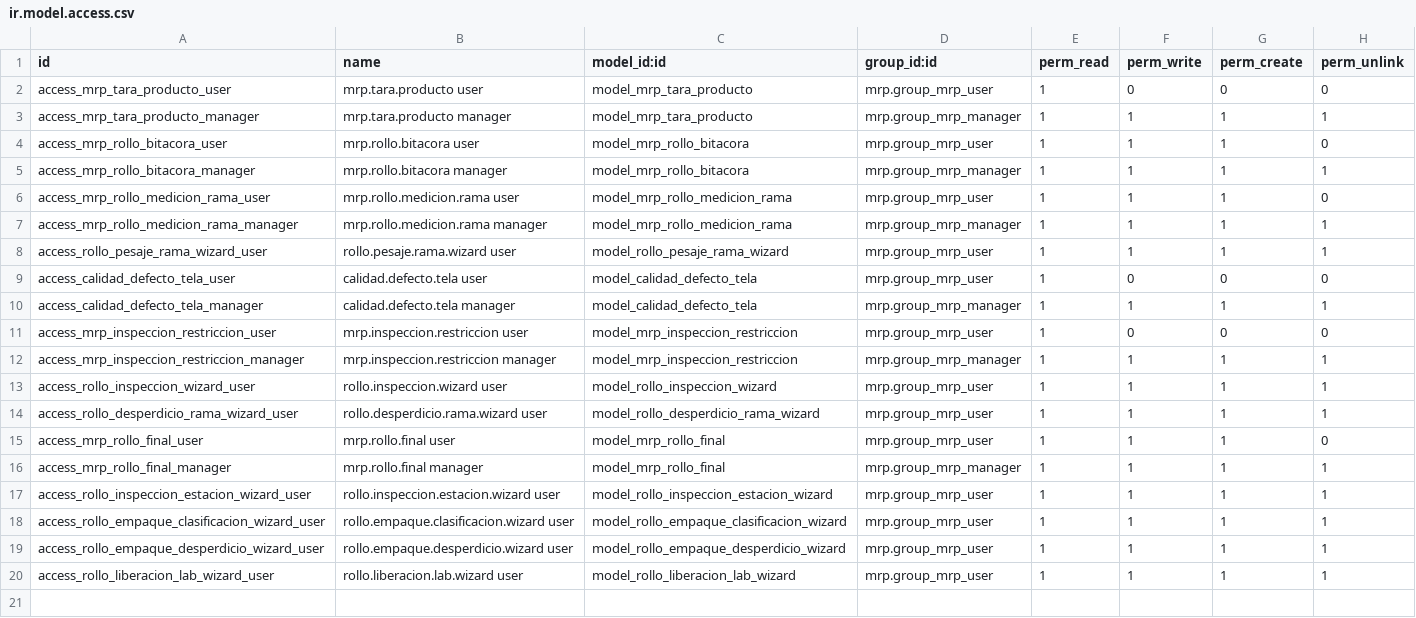
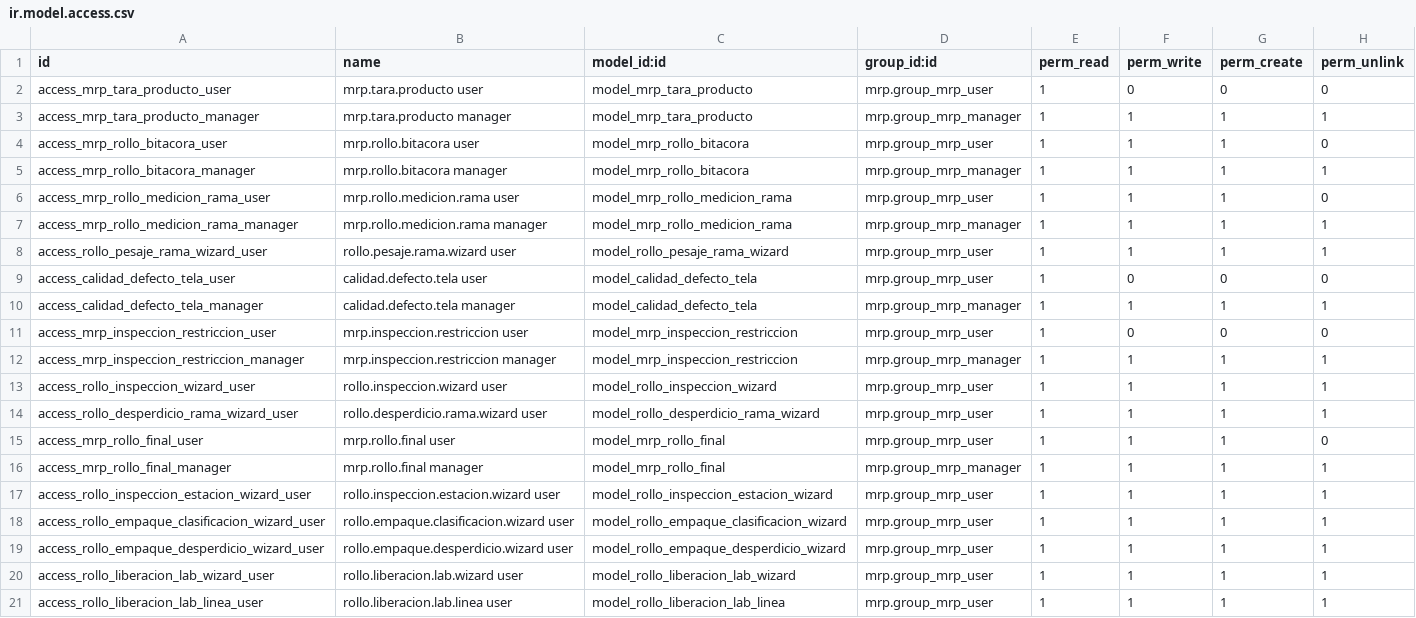
Before and after one commit to quimibond/qb19, a CSV file: quimibond_rollos_bitacora/security/ir.model.access.csv, drawn as a sheet; the diff names each change by its address in the sheet, - before the commit and + after, or states it on an @@ line.

```diff
--- a/quimibond_rollos_bitacora/security/ir.model.access.csv
+++ b/quimibond_rollos_bitacora/security/ir.model.access.csv
+row 21: access_rollo_liberacion_lab_linea_user | rollo.liberacion.lab.linea user | model_rollo_liberacion_lab_linea | mrp.group_mrp_user | 1 | 1 | 1 | 1
```
Also changed, not shown: quimibond_hojas_calidad/security/ir.model.access.csv, 20 other files.
